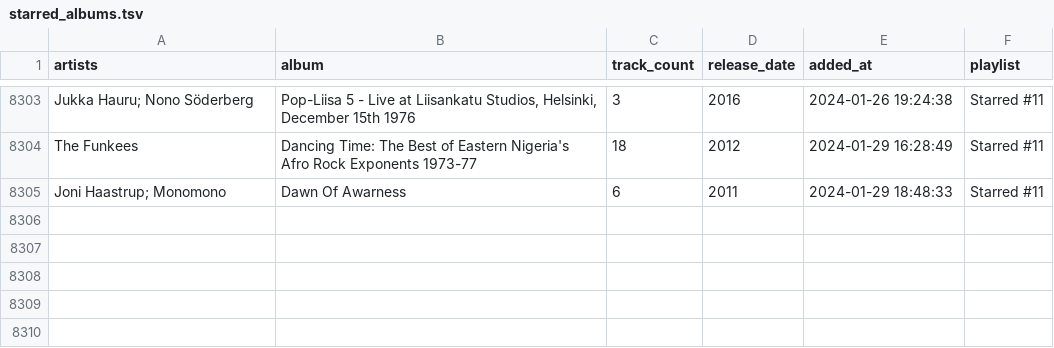
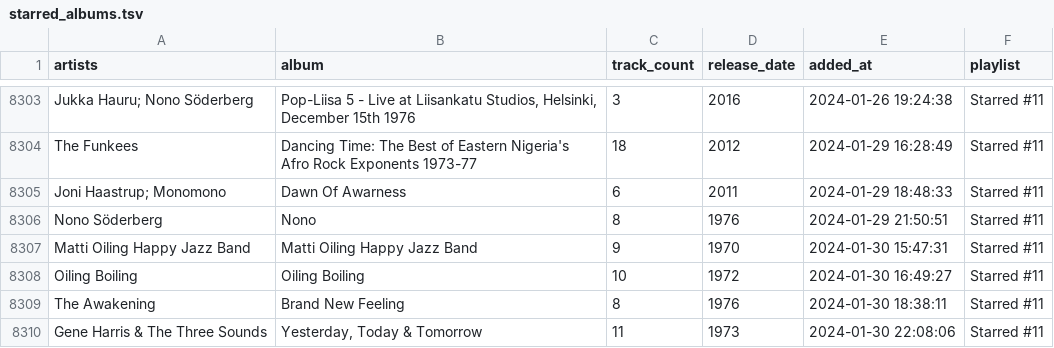
Before and after one commit to ccb012100/spotify-playlists, a TSV file: albums/starred_albums.tsv, drawn as a sheet; only a part is shown, gaps mark what is left out.

```diff
--- a/albums/starred_albums.tsv
+++ b/albums/starred_albums.tsv
@@ -8305 +8305,6 @@ The Funkees	Dancing Time: The Best of Eastern Nigeria's Afro Rock Exponents 1973
 Joni Haastrup; Monomono	Dawn Of Awarness	6	2011	2024-01-29 18:48:33	Starred #11
+Nono Söderberg	Nono	8	1976	2024-01-29 21:50:51	Starred #11
+Matti Oiling Happy Jazz Band	Matti Oiling Happy Jazz Band	9	1970	2024-01-30 15:47:31	Starred #11
+Oiling Boiling	Oiling Boiling	10	1972	2024-01-30 16:49:27	Starred #11
+The Awakening	Brand New Feeling	8	1976	2024-01-30 18:38:11	Starred #11
+Gene Harris & The Three Sounds	Yesterday, Today & Tomorrow	11	1973	2024-01-30 22:08:06	Starred #11
```
Also changed, not shown: albums/all_albums.tsv, albums/sorted_albums.tsv.
